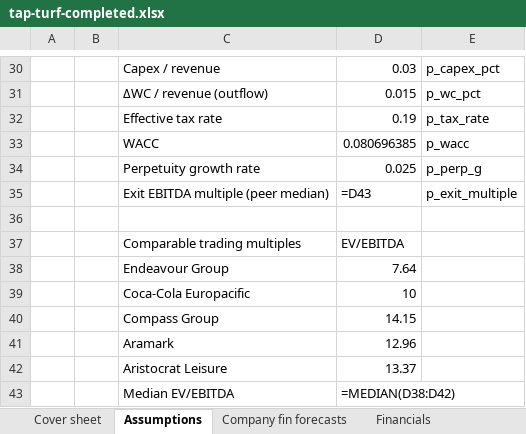
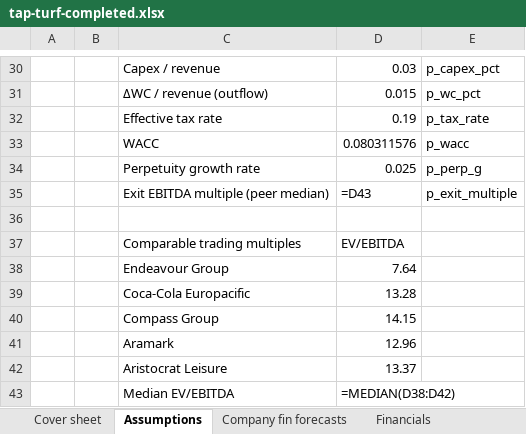
Before and after one commit to maitrya/claude, an Excel workbook: dcf-grader/sample-models/tap-turf-completed.xlsx, sheet Assumptions, drawn as a sheet; only a part is shown, gaps mark what is left out; values as stored, in another font and other column widths than the file's, no borders; formulas without a stored value are shown as written; the diff names each change by its address in the sheet, - before the commit and + after, or states it on an @@ line.

```diff
--- a/dcf-grader/sample-models/tap-turf-completed.xlsx (sheet Assumptions)
+++ b/dcf-grader/sample-models/tap-turf-completed.xlsx (sheet Assumptions)
-D33: 0.080696385
+D33: 0.080311576
-D39: 10
+D39: 13.28
```
Also changed, not shown: dcf-grader/sample-models/tap-turf-completed-clean.xlsx, 3 other files.
